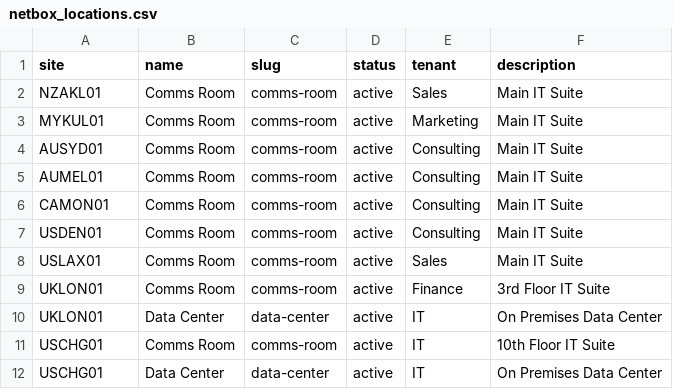
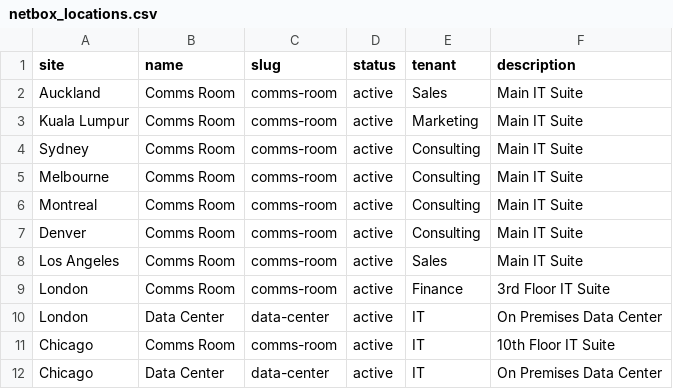
Before and after one commit to netbox-community/netbox-zero-to-hero, a CSV file: modules/2-setting-up-the-organization/csv_data/netbox_locations.csv, drawn as a sheet.

```diff
--- a/modules/2-setting-up-the-organization/csv_data/netbox_locations.csv
+++ b/modules/2-setting-up-the-organization/csv_data/netbox_locations.csv
@@ -1,12 +1,12 @@
 site,name,slug,status,tenant,description
-NZAKL01,Comms Room,comms-room,active,Sales,Main IT Suite
-MYKUL01,Comms Room,comms-room,active,Marketing,Main IT Suite
-AUSYD01,Comms Room,comms-room,active,Consulting,Main IT Suite
-AUMEL01,Comms Room,comms-room,active,Consulting,Main IT Suite
-CAMON01,Comms Room,comms-room,active,Consulting,Main IT Suite
-USDEN01,Comms Room,comms-room,active,Consulting,Main IT Suite
-USLAX01,Comms Room,comms-room,active,Sales,Main IT Suite
-UKLON01,Comms Room,comms-room,active,Finance,3rd Floor IT Suite
-UKLON01,Data Center,data-center,active,IT,On Premises Data Center
-USCHG01,Comms Room,comms-room,active,IT,10th Floor IT Suite
-USCHG01,Data Center,data-center,active,IT,On Premises Data Center
+Auckland,Comms Room,comms-room,active,Sales,Main IT Suite
+Kuala Lumpur,Comms Room,comms-room,active,Marketing,Main IT Suite
+Sydney,Comms Room,comms-room,active,Consulting,Main IT Suite
+Melbourne,Comms Room,comms-room,active,Consulting,Main IT Suite
+Montreal,Comms Room,comms-room,active,Consulting,Main IT Suite
+Denver,Comms Room,comms-room,active,Consulting,Main IT Suite
+Los Angeles,Comms Room,comms-room,active,Sales,Main IT Suite
+London,Comms Room,comms-room,active,Finance,3rd Floor IT Suite
+London,Data Center,data-center,active,IT,On Premises Data Center
+Chicago,Comms Room,comms-room,active,IT,10th Floor IT Suite
+Chicago,Data Center,data-center,active,IT,On Premises Data Center
```
Also changed, not shown: modules/2-setting-up-the-organization/csv_data/netbox_sites.csv, 1 other file.
